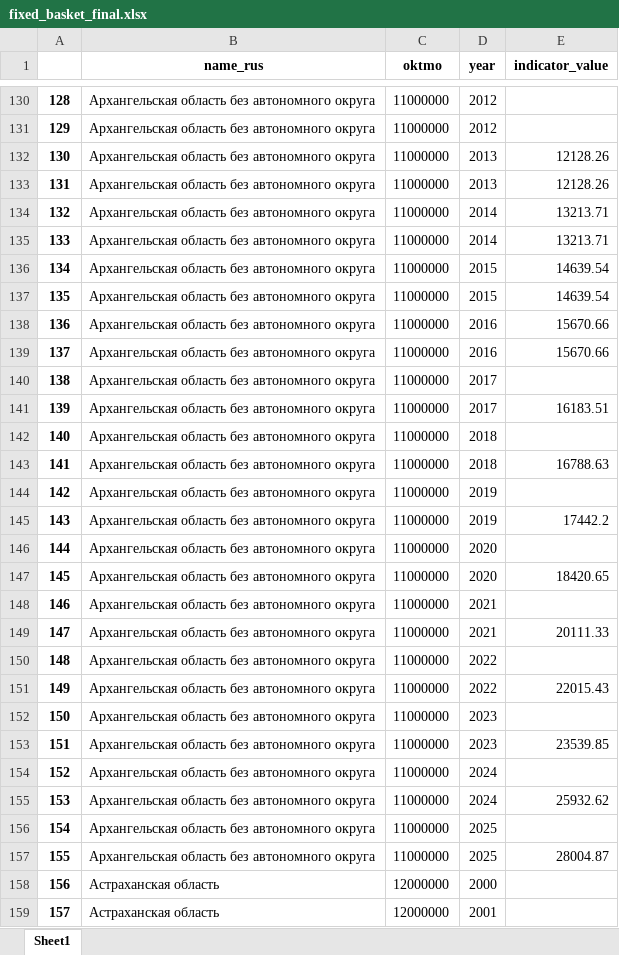
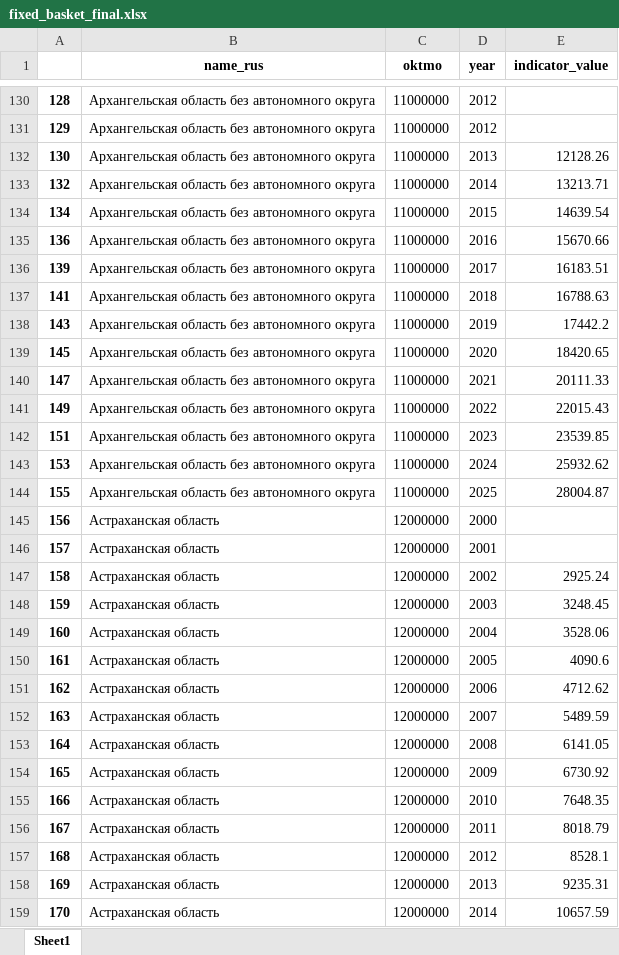
Before and after one commit to tochno-st/reg_normalizer, an Excel workbook: data/processed/fixed_basket_final.xlsx, sheet Sheet1, drawn as a sheet; only a part is shown, gaps mark what is left out; the shorter side is filled out with more unchanged rows; values as stored, in another font and other column widths than the file's, no borders; the diff covers the shown part only; the diff names each change by its address in the sheet, - before the commit and + after, or states it on an @@ line.

```diff
--- a/data/processed/fixed_basket_final.xlsx (sheet Sheet1)
+++ b/data/processed/fixed_basket_final.xlsx (sheet Sheet1)
-row 133: 131 | Архангельская область без автономного округа | 11000000 | 2013 | 12128.26
-row 135: 133 | Архангельская область без автономного округа | 11000000 | 2014 | 13213.71
-row 137: 135 | Архангельская область без автономного округа | 11000000 | 2015 | 14639.54
-row 139: 137 | Архангельская область без автономного округа | 11000000 | 2016 | 15670.66
-row 140: 138 | Архангельская область без автономного округа | 11000000 | 2017
-row 142: 140 | Архангельская область без автономного округа | 11000000 | 2018
-row 144: 142 | Архангельская область без автономного округа | 11000000 | 2019
-row 146: 144 | Архангельская область без автономного округа | 11000000 | 2020
-row 148: 146 | Архангельская область без автономного округа | 11000000 | 2021
-row 150: 148 | Архангельская область без автономного округа | 11000000 | 2022
-row 152: 150 | Архангельская область без автономного округа | 11000000 | 2023
-row 154: 152 | Архангельская область без автономного округа | 11000000 | 2024
-row 156: 154 | Архангельская область без автономного округа | 11000000 | 2025
```
Also changed, not shown: 26 removed rows elsewhere in this sheet.
